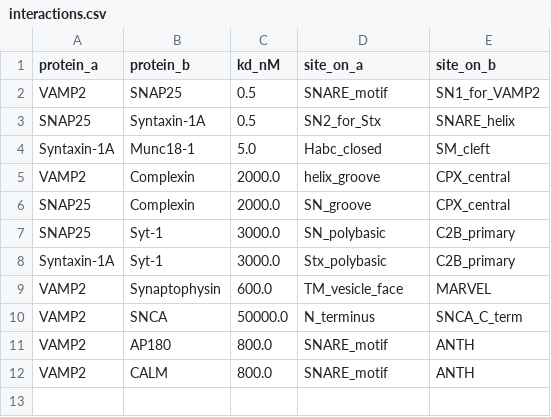
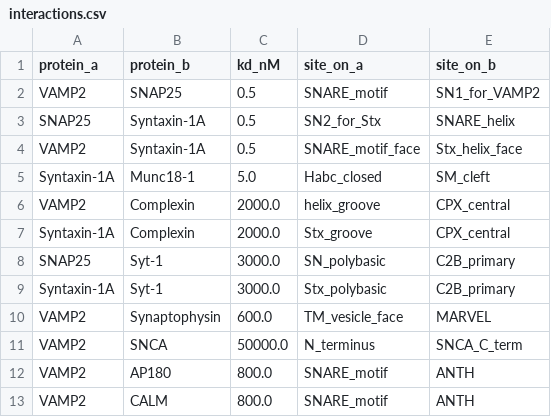
Before and after one commit to 219plgit/scijigsaw, a CSV file: examples/vamp2/interactions.csv, drawn as a sheet.

```diff
--- a/examples/vamp2/interactions.csv
+++ b/examples/vamp2/interactions.csv
@@ -3,5 +3,6 @@ VAMP2,SNAP25,0.5,SNARE_motif,SN1_for_VAMP2
 SNAP25,Syntaxin-1A,0.5,SN2_for_Stx,SNARE_helix
+VAMP2,Syntaxin-1A,0.5,SNARE_motif_face,Stx_helix_face
 Syntaxin-1A,Munc18-1,5.0,Habc_closed,SM_cleft
 VAMP2,Complexin,2000.0,helix_groove,CPX_central
-SNAP25,Complexin,2000.0,SN_groove,CPX_central
+Syntaxin-1A,Complexin,2000.0,Stx_groove,CPX_central
 SNAP25,Syt-1,3000.0,SN_polybasic,C2B_primary
```
Also changed, not shown: 11 other files.
